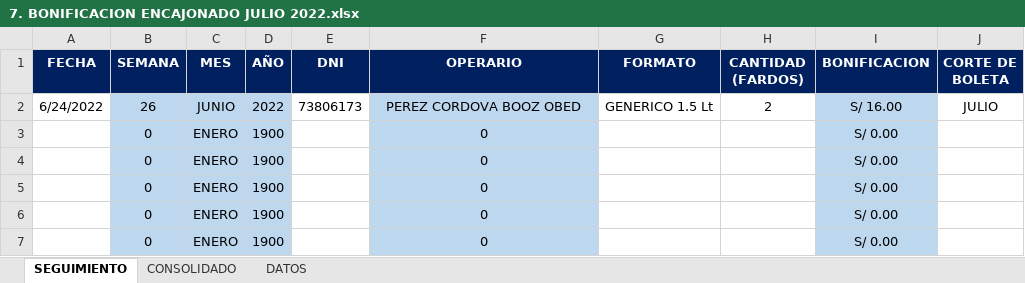
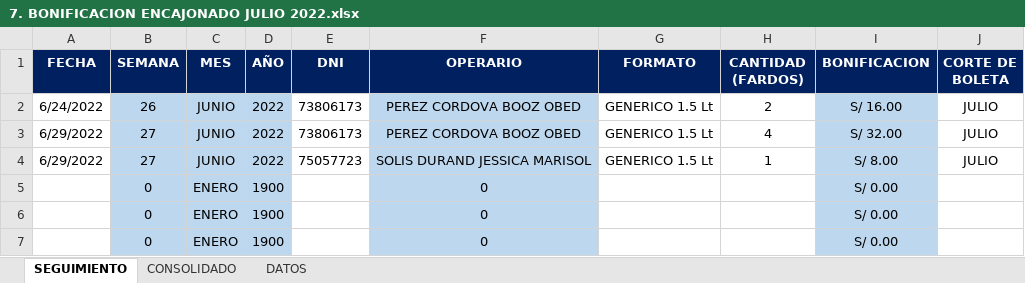
Before and after one commit to ChristopherPinedo/AKM-data, an Excel workbook: 1-CONTROL/3-BONIFICACIONES/7. BONIFICACION ENCAJONADO JULIO 2022.xlsx, sheet SEGUIMIENTO, drawn as a sheet; only a part is shown; values as stored, in another font and other column widths than the file's, no borders; removed rows and columns are numbered as before the commit, all else as after; the diff names each change by its address in the sheet, - before the commit and + after, or states it on an @@ line.

Commit message:
Saliendo del trabajo

```diff
--- a/1-CONTROL/3-BONIFICACIONES/7. BONIFICACION ENCAJONADO JULIO 2022.xlsx (sheet SEGUIMIENTO)
+++ b/1-CONTROL/3-BONIFICACIONES/7. BONIFICACION ENCAJONADO JULIO 2022.xlsx (sheet SEGUIMIENTO)
-row 3:  | 0 | ENERO | 1900 |  | 0 |  |  | S/ 0.00
-row 4:  | 0 | ENERO | 1900 |  | 0 |  |  | S/ 0.00
+row 3: 6/29/2022 | 27 | JUNIO | 2022 | 73806173 | PEREZ CORDOVA BOOZ OBED | GENERICO 1.5 Lt | 4 | S/ 32.00 | JULIO
+row 4: 6/29/2022 | 27 | JUNIO | 2022 | 75057723 | SOLIS DURAND JESSICA MARISOL | GENERICO 1.5 Lt | 1 | S/ 8.00 | JULIO
```
Also changed, not shown: sheet CONSOLIDADO.
